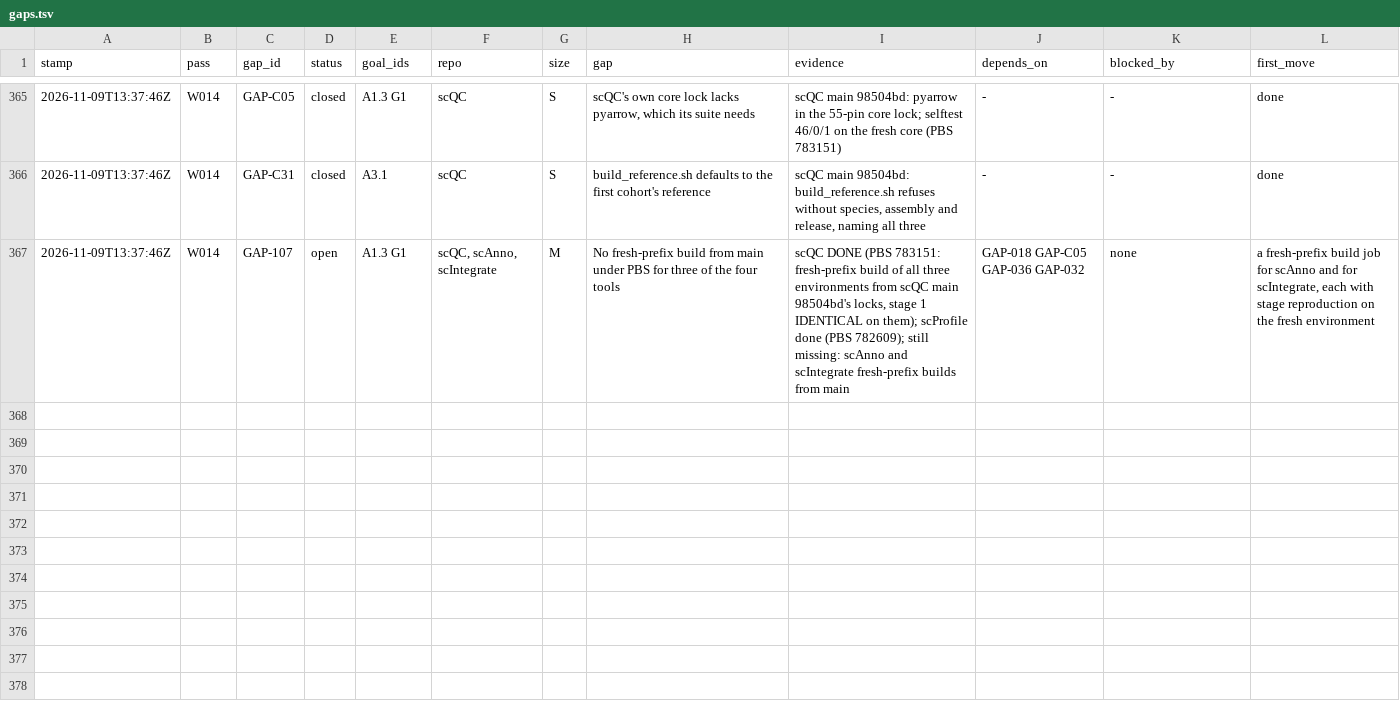
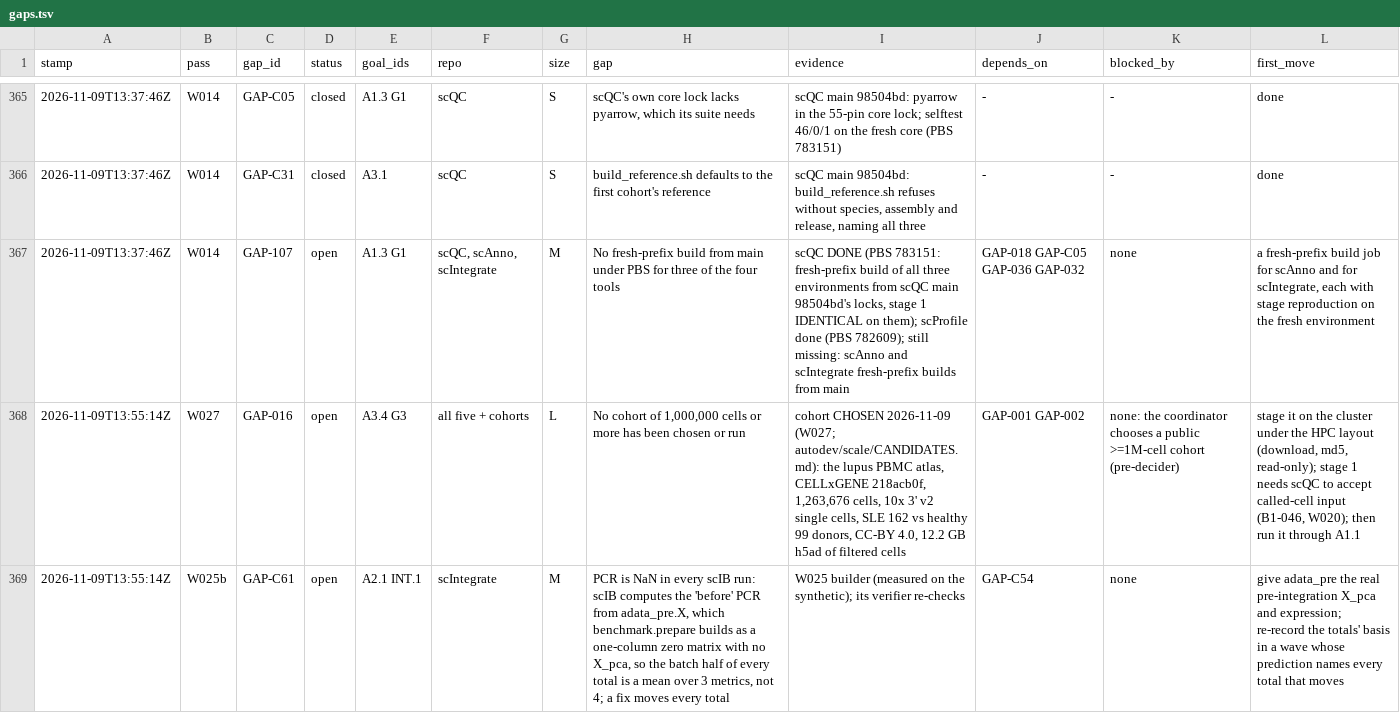
Before and after one commit to JiaenLin/single-cell-harness, a TSV file: autodev/ledger/gaps.tsv, drawn as a sheet; only a part is shown, gaps mark what is left out; the diff names each change by its address in the sheet, - before the commit and + after, or states it on an @@ line.

```diff
--- a/autodev/ledger/gaps.tsv
+++ b/autodev/ledger/gaps.tsv
+row 368: 2026-11-09T13:55:14Z | W027 | GAP-016 | open | A3.4 G3 | all five + cohorts | L | No cohort of 1,000,000 cells or more has been chosen or run | cohort CHOSEN 2026-11-09 (W027; autodev/scale/CANDIDATES.md): the lupus PBMC atlas, CELLxGENE 218acb0f, 1,263,676 cells, 10x 3' v2 single cells, SLE 162 vs healthy 99 donors, CC-BY 4.0, 12.2 GB h5ad of filtered cells | GAP-001 GAP-002 | none: the coordinator chooses a public >=1M-cell cohort (pre-decider) | stage it on the cluster under the HPC layout (download, md5, read-only); stage 1 needs scQC to accept called-cell input (B1-046, W020); then run it through A1.1
+row 369: 2026-11-09T13:55:14Z | W025b | GAP-C61 | open | A2.1 INT.1 | scIntegrate | M | PCR is NaN in every scIB run: scIB computes the 'before' PCR from adata_pre.X, which benchmark.prepare builds as a one-column zero matrix with no X_pca, so the batch half of every total is a mean over 3 metrics, not 4; a fix moves every total | W025 builder (measured on the synthetic); its verifier re-checks | GAP-C54 | none | give adata_pre the real pre-integration X_pca and expression; re-record the totals' basis in a wave whose prediction names every total that moves
```
Also changed, not shown: autodev/ledger/waves.tsv, 3 other files.
